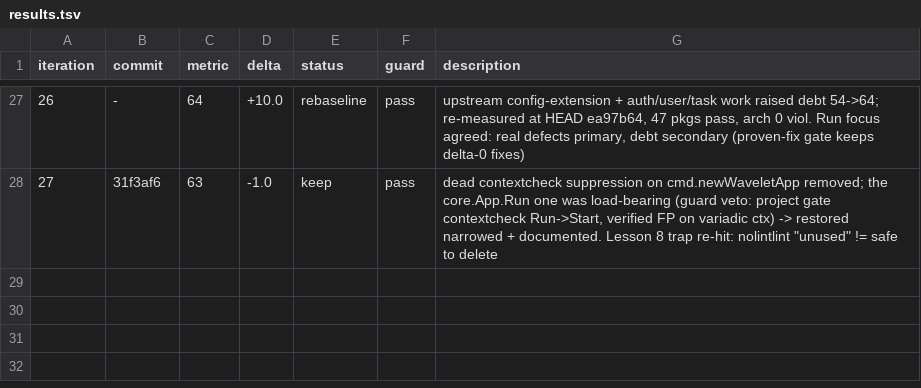
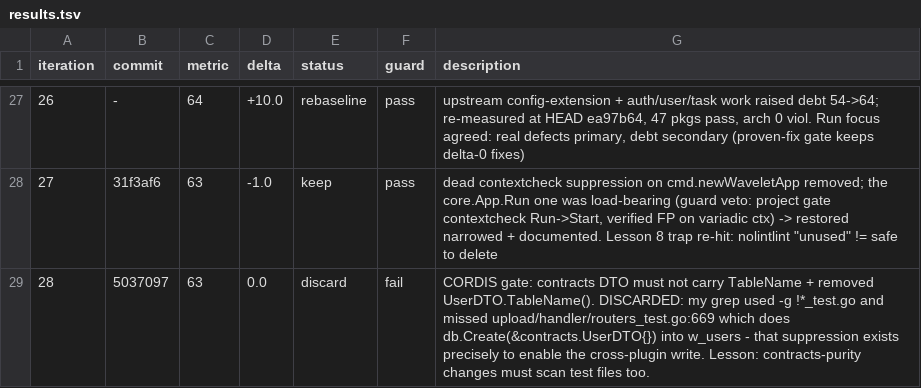
Before and after one commit to Rain-kl/Cyphr, a TSV file: .auto/results.tsv, drawn as a sheet; only a part is shown, gaps mark what is left out; the diff names each change by its address in the sheet, - before the commit and + after, or states it on an @@ line.

Commit message:
chore(autoresearch): log iter 28 discard

```diff
--- a/.auto/results.tsv
+++ b/.auto/results.tsv
+row 29: 28 | 5037097 | 63 | 0.0 | discard | fail | CORDIS gate: contracts DTO must not carry TableName + removed UserDTO.TableName(). DISCARDED: my grep used -g !*_test.go and missed upload/handler/routers_test.go:669 which does db.Create(&contracts.UserDTO{}) into w_users - that suppression exists precisely to enable the cross-plugin write. Lesson: contracts-purity changes must scan test files too.
```
